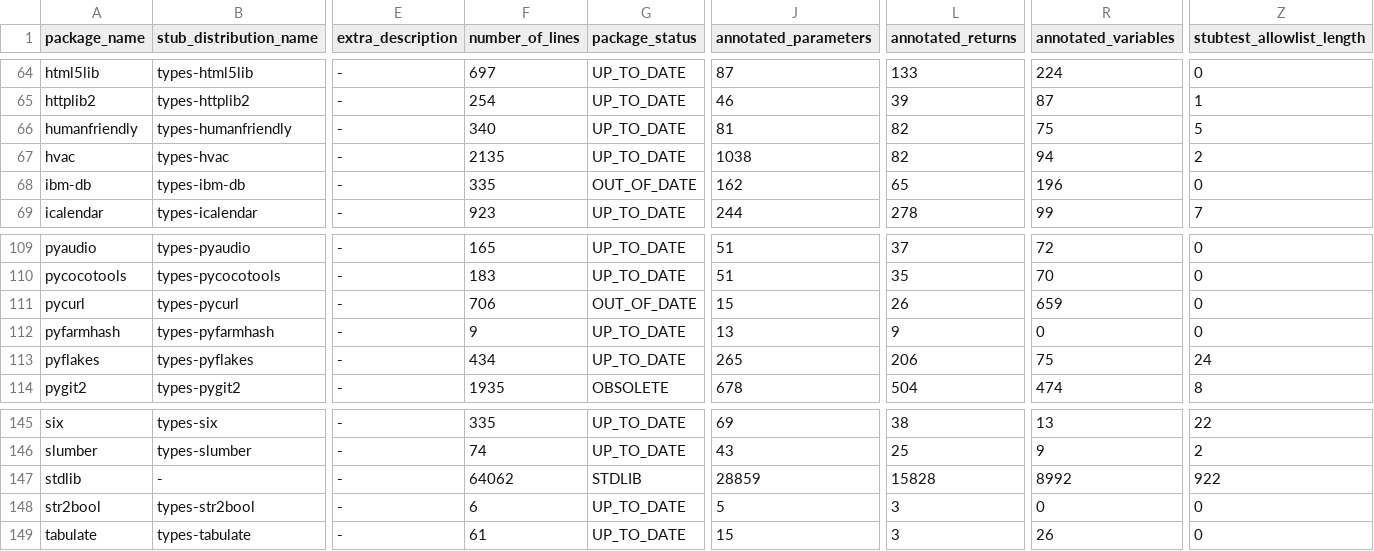
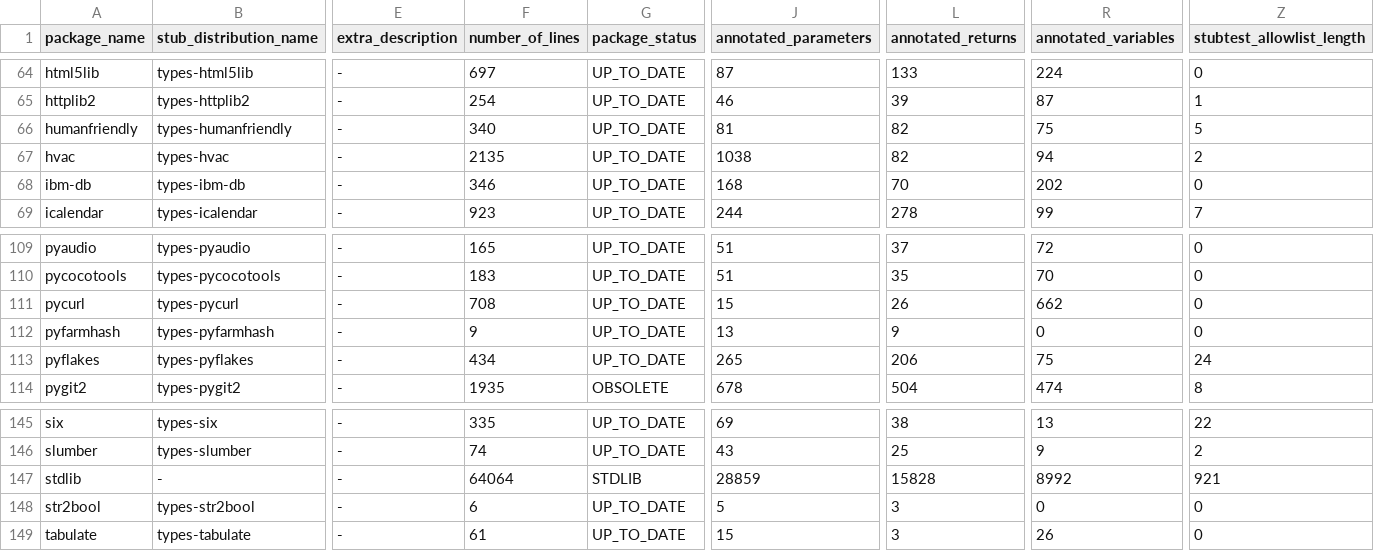
Before and after one commit to AlexWaygood/typeshed-stats, a CSV file: examples/example.csv, drawn as a sheet; only a part is shown, gaps mark what is left out; the diff names each change by its address in the sheet, - before the commit and + after, or states it on an @@ line.

Commit message:
👷 Automated regeneration of examples and docs

```diff
--- a/examples/example.csv
+++ b/examples/example.csv
-F68 (number_of_lines): 335
+F68 (number_of_lines): 346
-G68 (package_status): OUT_OF_DATE
+G68 (package_status): UP_TO_DATE
-J68 (annotated_parameters): 162
+J68 (annotated_parameters): 168
-L68 (annotated_returns): 65
+L68 (annotated_returns): 70
-R68 (annotated_variables): 196
+R68 (annotated_variables): 202
-F111 (number_of_lines): 706
+F111 (number_of_lines): 708
-G111 (package_status): OUT_OF_DATE
+G111 (package_status): UP_TO_DATE
-R111 (annotated_variables): 659
+R111 (annotated_variables): 662
-F147 (number_of_lines): 64062
+F147 (number_of_lines): 64064
-Z147 (stubtest_allowlist_length): 922
+Z147 (stubtest_allowlist_length): 921
```
Also changed, not shown: 2 other files.
